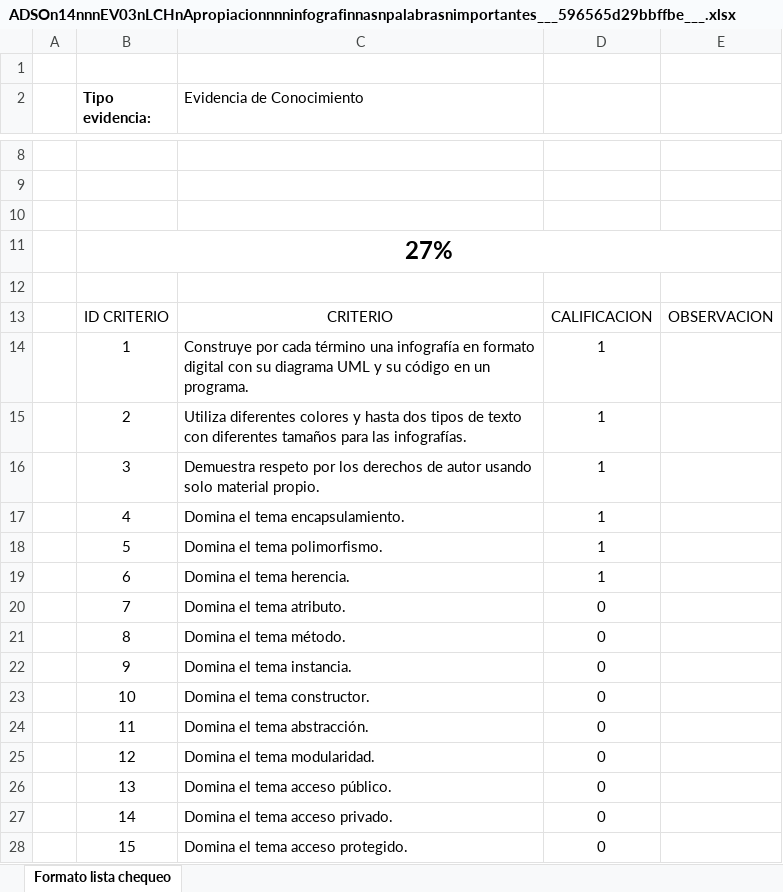
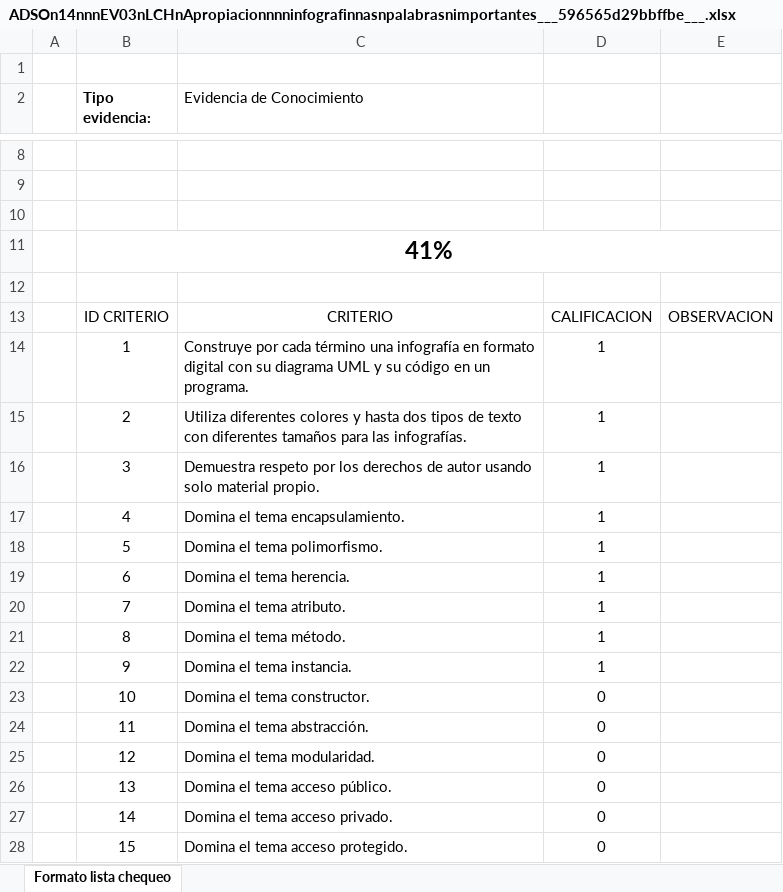
Before and after one commit to Saber235/Fudamentos, an Excel workbook: Infografias de POO/ADSOn14nnnEV03nLCHnApropiacionnnninfografinnasnpalabrasnimportantes___596565d29bbffbe___.xlsx, sheet Formato lista chequeo, drawn as a sheet; only a part is shown, gaps mark what is left out; values as stored, in another font and other column widths than the file's, no borders; conditional formats and table styles not drawn; the diff names each change by its address in the sheet, - before the commit and + after, or states it on an @@ line.

```diff
--- a/Infografias de POO/ADSOn14nnnEV03nLCHnApropiacionnnninfografinnasnpalabrasnimportantes___596565d29bbffbe___.xlsx (sheet Formato lista chequeo)
+++ b/Infografias de POO/ADSOn14nnnEV03nLCHnApropiacionnnninfografinnasnpalabrasnimportantes___596565d29bbffbe___.xlsx (sheet Formato lista chequeo)
-B11 (Tipo evidencia:): 27%
+B11 (Tipo evidencia:): 41%
-D20:D22: 0
+D20:D22: 1
```
Also changed, not shown: hidden cells, 9 other files.
